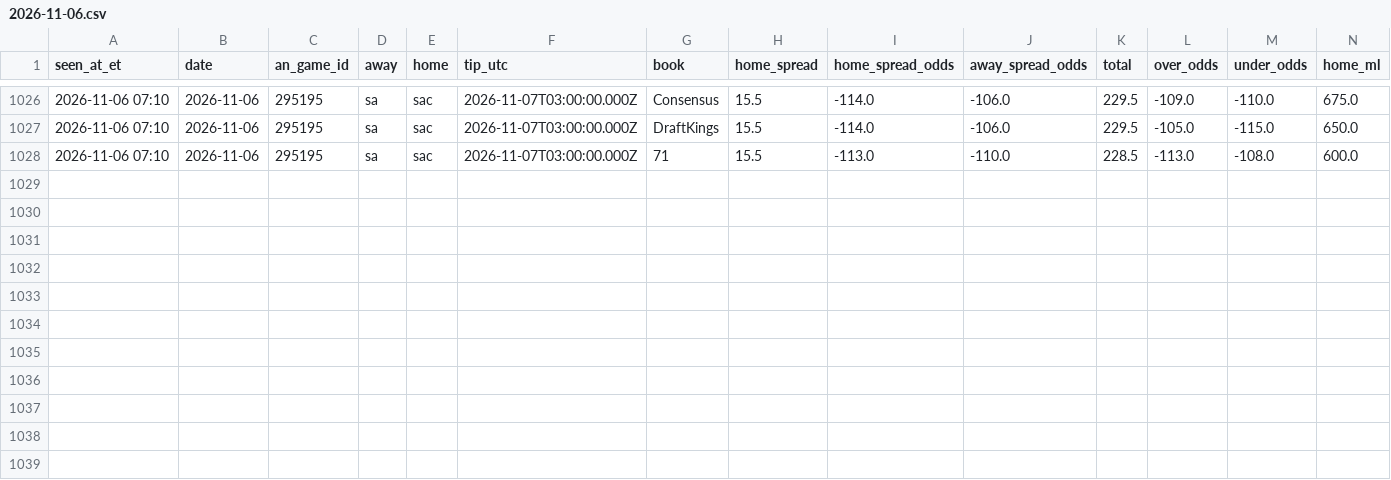
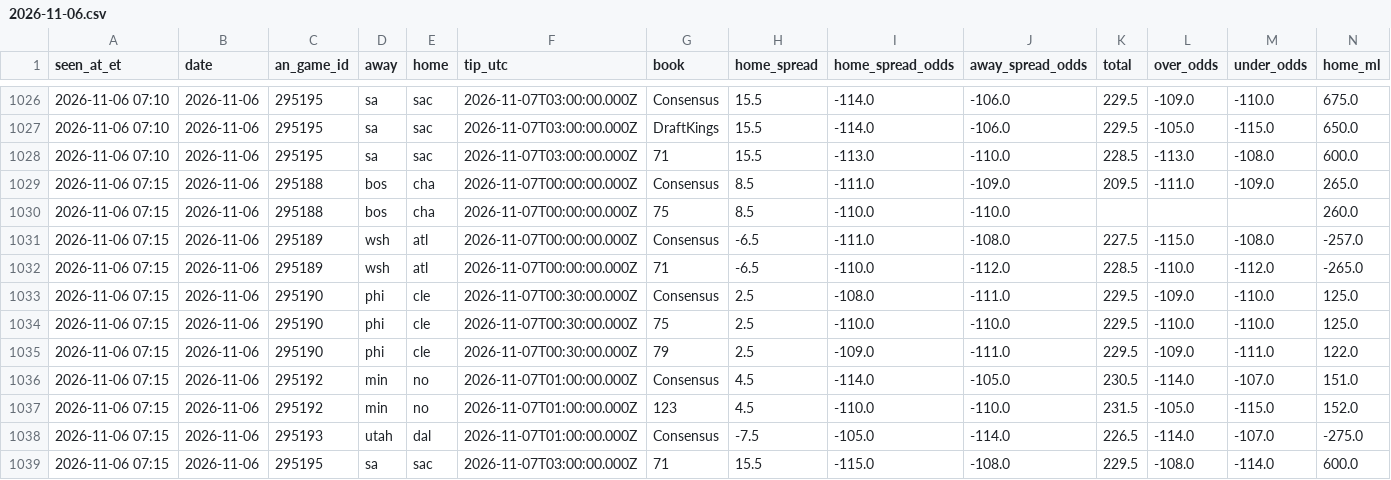
Before and after one commit to JeffreyD24/nba-mixed-model, a CSV file: research/timeline/2026-11-06.csv, drawn as a sheet; only a part is shown, gaps mark what is left out; rows hold the shown columns only; the diff names each change by its address in the sheet, - before the commit and + after, or states it on an @@ line.

```diff
--- a/research/timeline/2026-11-06.csv
+++ b/research/timeline/2026-11-06.csv
+row 1029: 2026-11-06 07:15 | 2026-11-06 | 295188 | bos | cha | 2026-11-07T00:00:00.000Z | Consensus | 8.5 | -111.0 | -109.0 | 209.5 | -111.0 | -109.0 | 265.0
+row 1030: 2026-11-06 07:15 | 2026-11-06 | 295188 | bos | cha | 2026-11-07T00:00:00.000Z | 75 | 8.5 | -110.0 | -110.0 |  |  |  | 260.0
+row 1031: 2026-11-06 07:15 | 2026-11-06 | 295189 | wsh | atl | 2026-11-07T00:00:00.000Z | Consensus | -6.5 | -111.0 | -108.0 | 227.5 | -115.0 | -108.0 | -257.0
+row 1032: 2026-11-06 07:15 | 2026-11-06 | 295189 | wsh | atl | 2026-11-07T00:00:00.000Z | 71 | -6.5 | -110.0 | -112.0 | 228.5 | -110.0 | -112.0 | -265.0
+row 1033: 2026-11-06 07:15 | 2026-11-06 | 295190 | phi | cle | 2026-11-07T00:30:00.000Z | Consensus | 2.5 | -108.0 | -111.0 | 229.5 | -109.0 | -110.0 | 125.0
+row 1034: 2026-11-06 07:15 | 2026-11-06 | 295190 | phi | cle | 2026-11-07T00:30:00.000Z | 75 | 2.5 | -110.0 | -110.0 | 229.5 | -110.0 | -110.0 | 125.0
+row 1035: 2026-11-06 07:15 | 2026-11-06 | 295190 | phi | cle | 2026-11-07T00:30:00.000Z | 79 | 2.5 | -109.0 | -111.0 | 229.5 | -109.0 | -111.0 | 122.0
+row 1036: 2026-11-06 07:15 | 2026-11-06 | 295192 | min | no | 2026-11-07T01:00:00.000Z | Consensus | 4.5 | -114.0 | -105.0 | 230.5 | -114.0 | -107.0 | 151.0
+row 1037: 2026-11-06 07:15 | 2026-11-06 | 295192 | min | no | 2026-11-07T01:00:00.000Z | 123 | 4.5 | -110.0 | -110.0 | 231.5 | -105.0 | -115.0 | 152.0
+row 1038: 2026-11-06 07:15 | 2026-11-06 | 295193 | utah | dal | 2026-11-07T01:00:00.000Z | Consensus | -7.5 | -105.0 | -114.0 | 226.5 | -114.0 | -107.0 | -275.0
+row 1039: 2026-11-06 07:15 | 2026-11-06 | 295195 | sa | sac | 2026-11-07T03:00:00.000Z | 71 | 15.5 | -115.0 | -108.0 | 229.5 | -108.0 | -114.0 | 600.0
```
Also changed, not shown: research/books/2026-11-06.csv, research/model/2026-11-06.csv, 25 other files.
